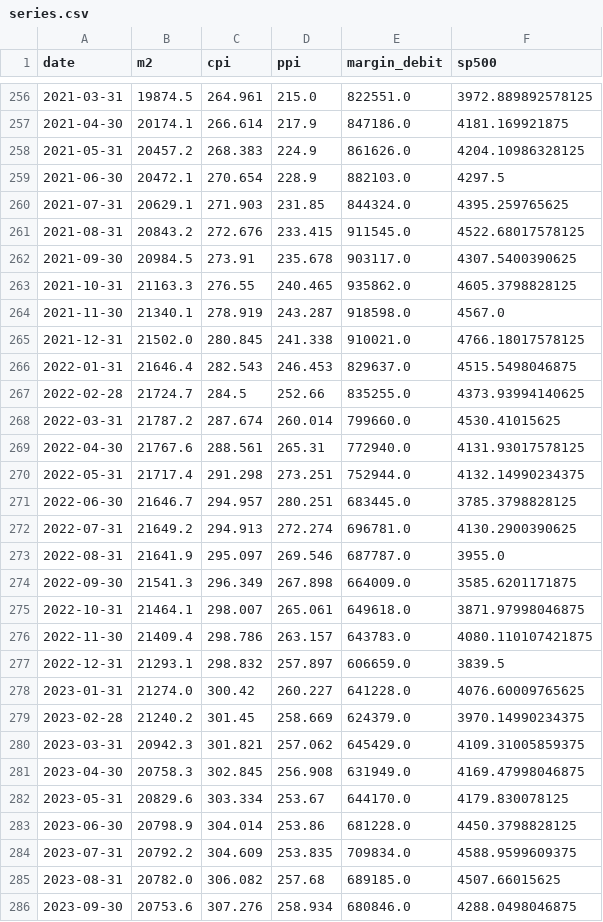
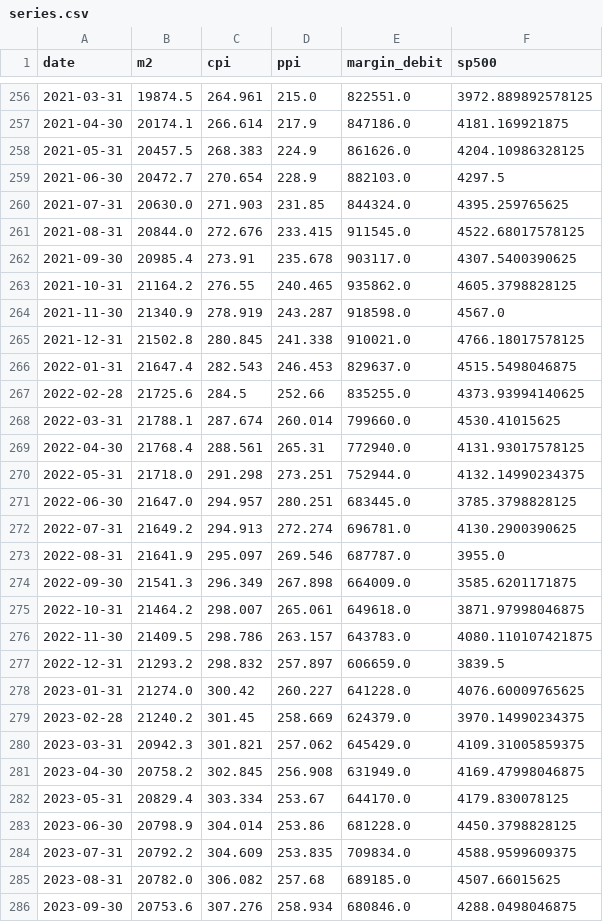
Before and after one commit to tianle91/StaticSites, a CSV file: margin-sp500-m2-visualization/data/series.csv, drawn as a sheet; only a part is shown, gaps mark what is left out; the diff covers the shown part only.

```diff
--- a/margin-sp500-m2-visualization/data/series.csv
+++ b/margin-sp500-m2-visualization/data/series.csv
@@ -257,16 +257,16 @@ date,m2,cpi,ppi,margin_debit,sp500
 2021-04-30,20174.1,266.614,217.9,847186.0,4181.169921875
-2021-05-31,20457.2,268.383,224.9,861626.0,4204.10986328125
-2021-06-30,20472.1,270.654,228.9,882103.0,4297.5
-2021-07-31,20629.1,271.903,231.85,844324.0,4395.259765625
-2021-08-31,20843.2,272.676,233.415,911545.0,4522.68017578125
-2021-09-30,20984.5,273.91,235.678,903117.0,4307.5400390625
-2021-10-31,21163.3,276.55,240.465,935862.0,4605.3798828125
-2021-11-30,21340.1,278.919,243.287,918598.0,4567.0
-2021-12-31,21502.0,280.845,241.338,910021.0,4766.18017578125
-2022-01-31,21646.4,282.543,246.453,829637.0,4515.5498046875
-2022-02-28,21724.7,284.5,252.66,835255.0,4373.93994140625
-2022-03-31,21787.2,287.674,260.014,799660.0,4530.41015625
-2022-04-30,21767.6,288.561,265.31,772940.0,4131.93017578125
-2022-05-31,21717.4,291.298,273.251,752944.0,4132.14990234375
-2022-06-30,21646.7,294.957,280.251,683445.0,3785.3798828125
+2021-05-31,20457.5,268.383,224.9,861626.0,4204.10986328125
+2021-06-30,20472.7,270.654,228.9,882103.0,4297.5
+2021-07-31,20630.0,271.903,231.85,844324.0,4395.259765625
+2021-08-31,20844.0,272.676,233.415,911545.0,4522.68017578125
+2021-09-30,20985.4,273.91,235.678,903117.0,4307.5400390625
+2021-10-31,21164.2,276.55,240.465,935862.0,4605.3798828125
+2021-11-30,21340.9,278.919,243.287,918598.0,4567.0
+2021-12-31,21502.8,280.845,241.338,910021.0,4766.18017578125
+2022-01-31,21647.4,282.543,246.453,829637.0,4515.5498046875
+2022-02-28,21725.6,284.5,252.66,835255.0,4373.93994140625
+2022-03-31,21788.1,287.674,260.014,799660.0,4530.41015625
+2022-04-30,21768.4,288.561,265.31,772940.0,4131.93017578125
+2022-05-31,21718.0,291.298,273.251,752944.0,4132.14990234375
+2022-06-30,21647.0,294.957,280.251,683445.0,3785.3798828125
 2022-07-31,21649.2,294.913,272.274,696781.0,4130.2900390625
@@ -274,5 +274,5 @@ date,m2,cpi,ppi,margin_debit,sp500
 2022-09-30,21541.3,296.349,267.898,664009.0,3585.6201171875
-2022-10-31,21464.1,298.007,265.061,649618.0,3871.97998046875
-2022-11-30,21409.4,298.786,263.157,643783.0,4080.110107421875
-2022-12-31,21293.1,298.832,257.897,606659.0,3839.5
+2022-10-31,21464.2,298.007,265.061,649618.0,3871.97998046875
+2022-11-30,21409.5,298.786,263.157,643783.0,4080.110107421875
+2022-12-31,21293.2,298.832,257.897,606659.0,3839.5
 2023-01-31,21274.0,300.42,260.227,641228.0,4076.60009765625
@@ -280,4 +280,4 @@ date,m2,cpi,ppi,margin_debit,sp500
 2023-03-31,20942.3,301.821,257.062,645429.0,4109.31005859375
-2023-04-30,20758.3,302.845,256.908,631949.0,4169.47998046875
-2023-05-31,20829.6,303.334,253.67,644170.0,4179.830078125
+2023-04-30,20758.2,302.845,256.908,631949.0,4169.47998046875
+2023-05-31,20829.4,303.334,253.67,644170.0,4179.830078125
 2023-06-30,20798.9,304.014,253.86,681228.0,4450.3798828125
```
Also changed, not shown: 2 added rows and 25 edited cells elsewhere in this file, fcf-macro-indicators/data/series.csv, 18 other files.
